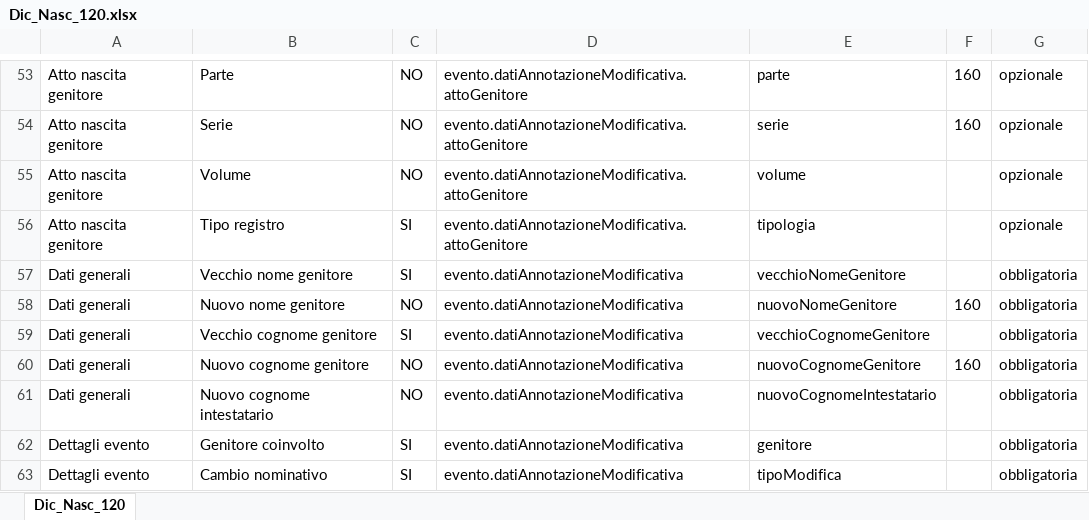
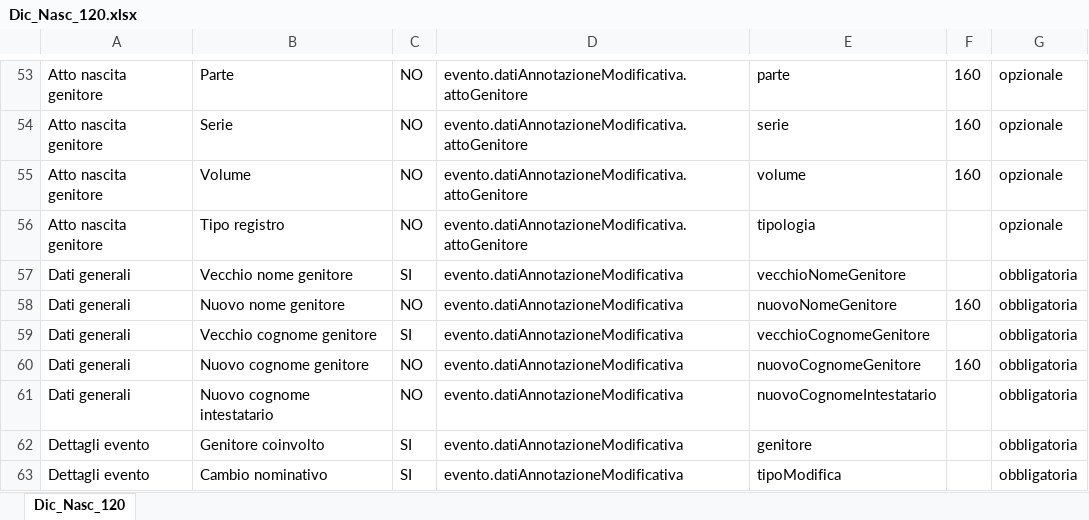
Before and after one commit to italia/ansc, an Excel workbook: docs/Mapping_casi_uso/nascita/Dic_Nasc_120.xlsx, sheet Dic_Nasc_120, drawn as a sheet; only a part is shown, gaps mark what is left out; values as stored, in another font and other column widths than the file's, no borders; the diff names each change by its address in the sheet, - before the commit and + after, or states it on an @@ line.

```diff
--- a/docs/Mapping_casi_uso/nascita/Dic_Nasc_120.xlsx (sheet Dic_Nasc_120)
+++ b/docs/Mapping_casi_uso/nascita/Dic_Nasc_120.xlsx (sheet Dic_Nasc_120)
-F55: (empty)
+F55: 160
-C56: SI
+C56: NO
```
Also changed, not shown: docs/Caratteristiche_servizi/Tracciato-Evento.xlsx, docs/Decodifiche/9_dec_tipo_allegato.xlsx, 14 other files.
